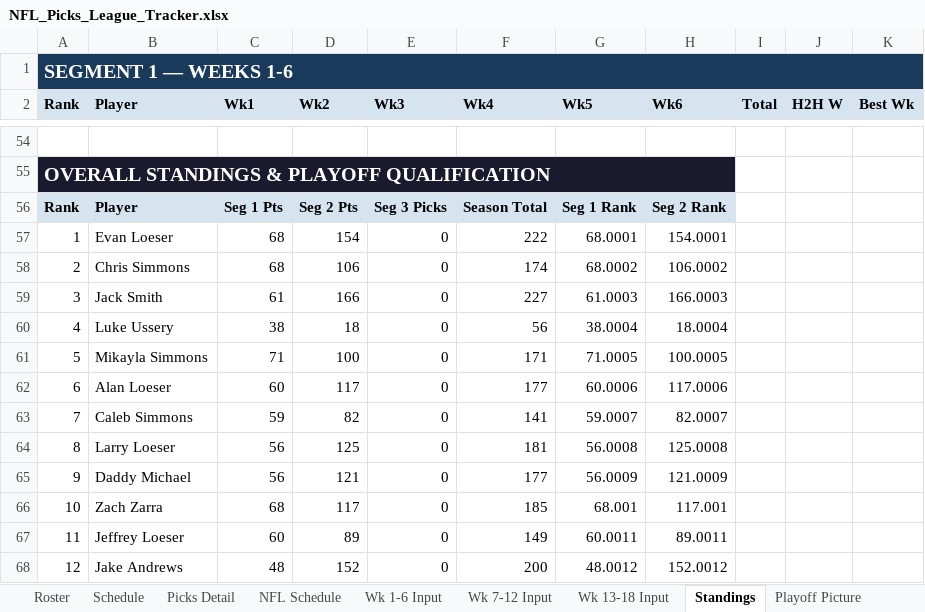
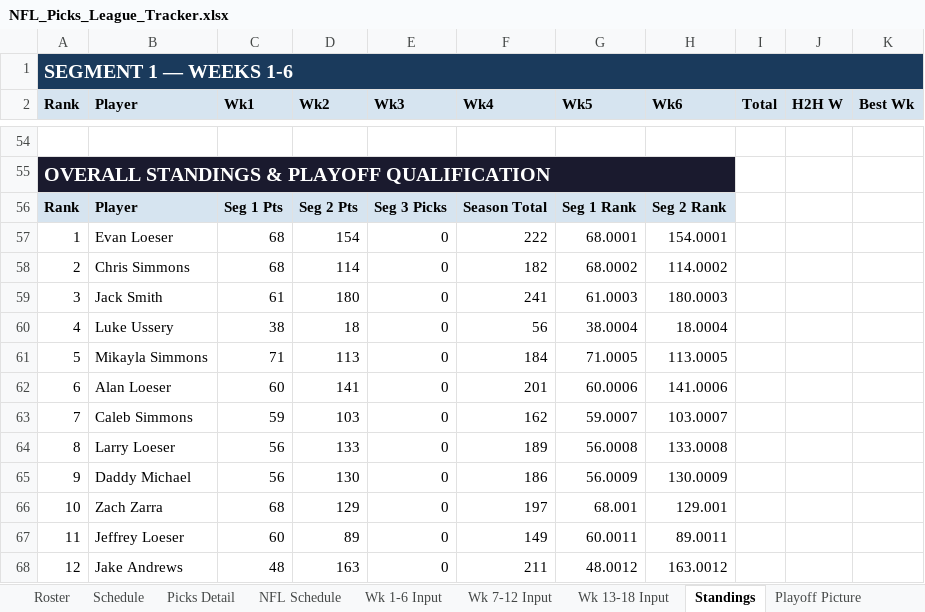
Before and after one commit to eloeser-1147/NFL-Picks-League, an Excel workbook: NFL_Picks_League_Tracker.xlsx, sheet Standings, drawn as a sheet; only a part is shown, gaps mark what is left out; values as stored, in another font and other column widths than the file's, no borders; the diff covers the shown part only; the diff names each change by its address in the sheet, - before the commit and + after, or states it on an @@ line.

```diff
--- a/NFL_Picks_League_Tracker.xlsx (sheet Standings)
+++ b/NFL_Picks_League_Tracker.xlsx (sheet Standings)
-D58 (Wk2): 106
+D58 (Wk2): 114
-F58 (Wk4): 174
+F58 (Wk4): 182
-H58 (Wk6): 106.0002
+H58 (Wk6): 114.0002
-D59 (Wk2): 166
+D59 (Wk2): 180
-F59 (Wk4): 227
+F59 (Wk4): 241
-H59 (Wk6): 166.0003
+H59 (Wk6): 180.0003
-D61 (Wk2): 100
+D61 (Wk2): 113
-F61 (Wk4): 171
+F61 (Wk4): 184
-H61 (Wk6): 100.0005
+H61 (Wk6): 113.0005
-D62 (Wk2): 117
+D62 (Wk2): 141
-F62 (Wk4): 177
+F62 (Wk4): 201
-H62 (Wk6): 117.0006
+H62 (Wk6): 141.0006
-D63 (Wk2): 82
+D63 (Wk2): 103
-F63 (Wk4): 141
+F63 (Wk4): 162
-H63 (Wk6): 82.0007
+H63 (Wk6): 103.0007
-D64 (Wk2): 125
+D64 (Wk2): 133
-F64 (Wk4): 181
+F64 (Wk4): 189
-H64 (Wk6): 125.0008
+H64 (Wk6): 133.0008
-D65 (Wk2): 121
+D65 (Wk2): 130
-F65 (Wk4): 177
+F65 (Wk4): 186
-H65 (Wk6): 121.0009
+H65 (Wk6): 130.0009
-D66 (Wk2): 117
+D66 (Wk2): 129
-F66 (Wk4): 185
+F66 (Wk4): 197
-H66 (Wk6): 117.001
+H66 (Wk6): 129.001
-D68 (Wk2): 152
+D68 (Wk2): 163
-F68 (Wk4): 200
+F68 (Wk4): 211
-H68 (Wk6): 152.0012
+H68 (Wk6): 163.0012
```
Also changed, not shown: 18 edited cells elsewhere in this sheet, sheet Picks Detail, sheet NFL Schedule, sheet Wk 7-12 Input, sheet Playoff Picture.
